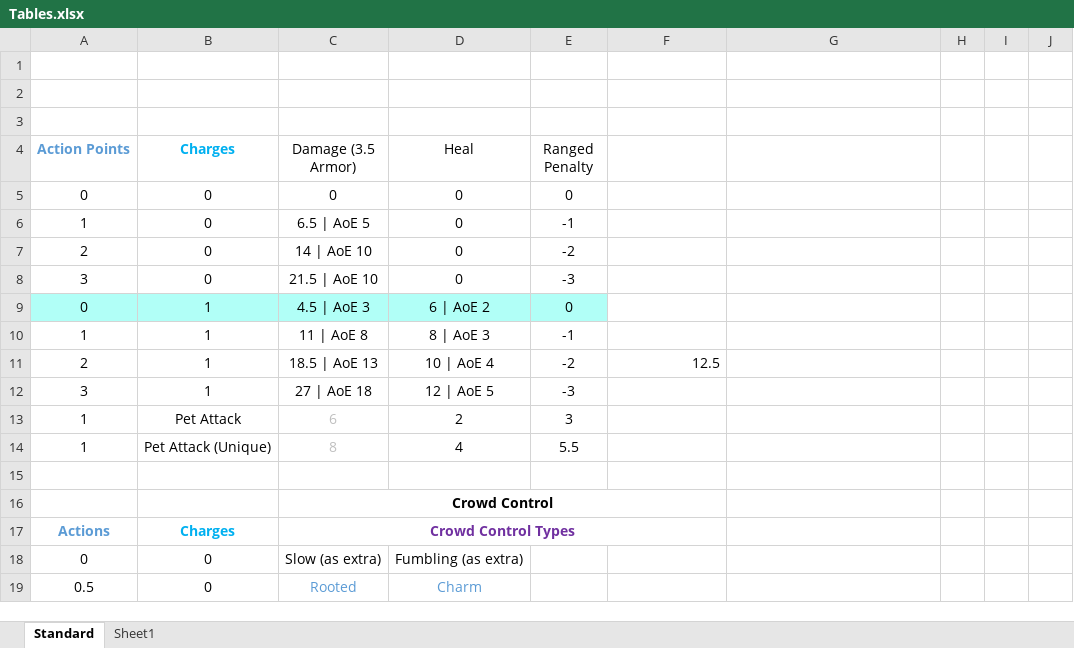
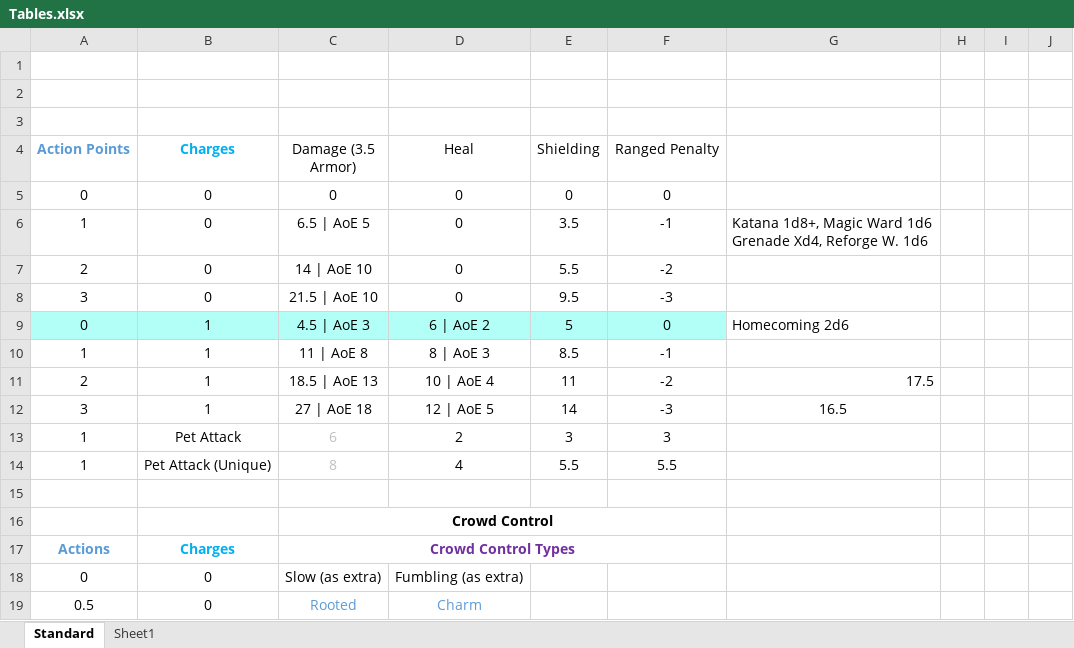
Before and after one commit to daverave1212/call-of-heroes-dev, an Excel workbook: Design/Tables.xlsx, sheet Standard, drawn as a sheet; only a part is shown; values as stored, in another font and other column widths than the file's, no borders; ↵ is a line break in a cell; the diff names each change by its address in the sheet, - before the commit and + after, or states it on an @@ line.

Commit message:
Design: Working on Warrior.

```diff
--- a/Design/Tables.xlsx (sheet Standard)
+++ b/Design/Tables.xlsx (sheet Standard)
-E4: Ranged Penalty
+E4: Shielding
-F4: (empty)
+F4: Ranged Penalty
-F5 (Ranged Penalty): (empty)
+F5 (Ranged Penalty): 0
-E6 (Shielding): -1
+E6 (Shielding): 3.5
-F6 (Ranged Penalty): (empty)
+F6 (Ranged Penalty): -1
-G6: (empty)
+G6: Katana 1d8+, Magic Ward 1d6 ↵ Grenade Xd4, Reforge W. 1d6
-E7 (Shielding): -2
+E7 (Shielding): 5.5
-F7 (Ranged Penalty): (empty)
+F7 (Ranged Penalty): -2
-E8 (Shielding): -3
+E8 (Shielding): 9.5
-F8 (Ranged Penalty): (empty)
+F8 (Ranged Penalty): -3
-E9 (Shielding): 0
+E9 (Shielding): 5
-F9 (Ranged Penalty): (empty)
+F9 (Ranged Penalty): 0
-F9 fill: none
+F9 fill: #B1FFF7
-G9: (empty)
+G9: Homecoming 2d6
-E10 (Shielding): -1
+E10 (Shielding): 8.5
-F10 (Ranged Penalty): (empty)
+F10 (Ranged Penalty): -1
-E11 (Shielding): -2
+E11 (Shielding): 11
-F11 (Ranged Penalty): 12.5
+F11 (Ranged Penalty): -2
-F11 alignment: right
+F11 alignment: center
-G11: (empty)
+G11: 17.5
-E12 (Shielding): -3
+E12 (Shielding): 14
-F12 (Ranged Penalty): (empty)
+F12 (Ranged Penalty): -3
-G12: (empty)
+G12: 16.5
-F13 (Ranged Penalty): (empty)
+F13 (Ranged Penalty): 3
-F14 (Ranged Penalty): (empty)
+F14 (Ranged Penalty): 5.5
```
Also changed, not shown: 16 other files.
